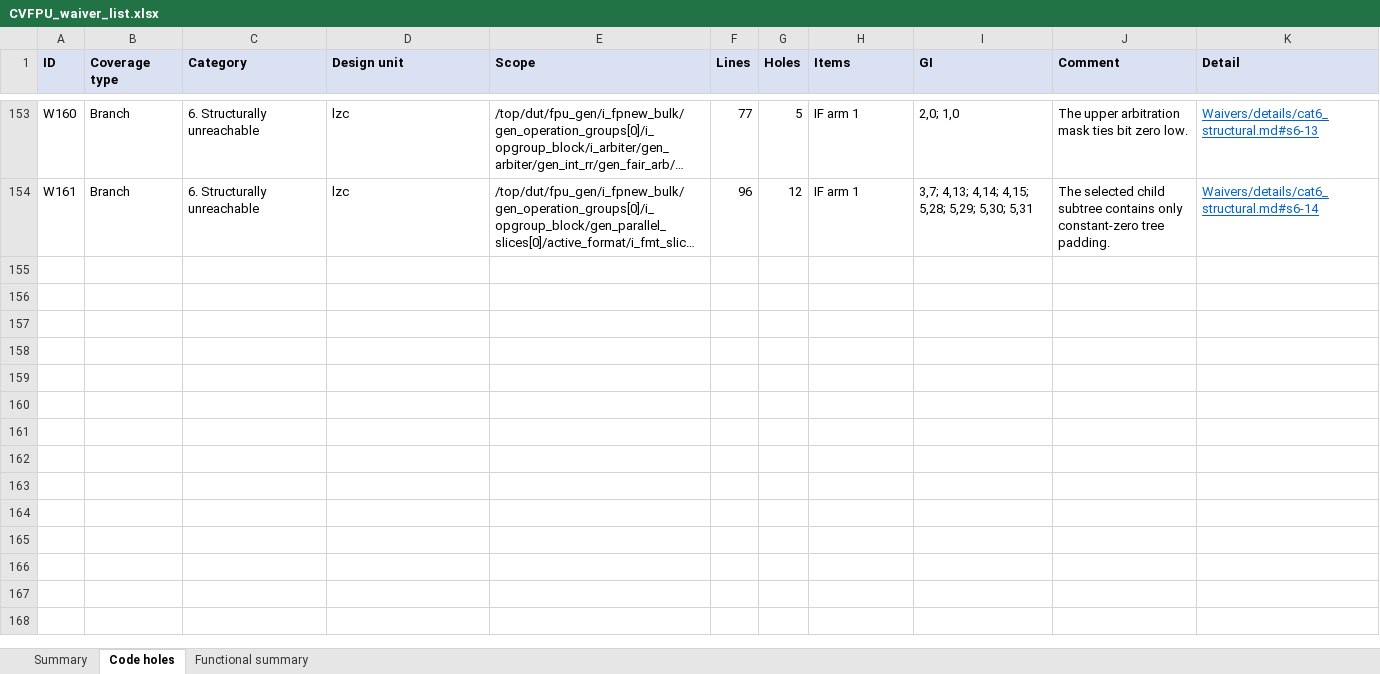
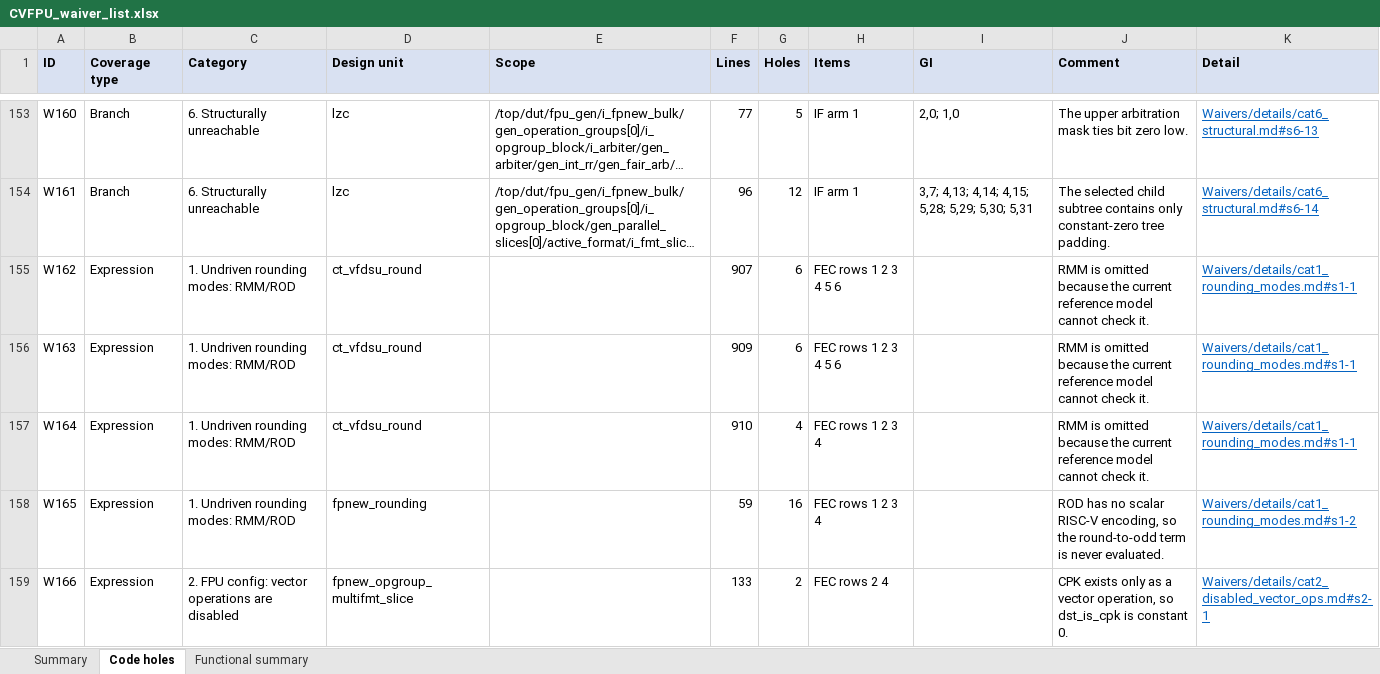
Before and after one commit to openhwfoundation/programs, an Excel workbook: Project-Descriptions-and-Plans/CV-FPU/Milestone-data/RTL_v1.0.0/CVFPU_waiver_list.xlsx, sheet Code holes, drawn as a sheet; only a part is shown, gaps mark what is left out; long unchanged cells end in …; values as stored, in another font and other column widths than the file's, no borders; the diff covers the shown part only; the diff names each change by its address in the sheet, - before the commit and + after, or states it on an @@ line.

Commit message:
TRL5 checklist: add expression coverage and sign off items
- Waive unreachable expression coverage (FEC) rows; update waiver docs and list
- Sign off RTL, documentation and coverage checklist items (2026-11-26)

```diff
--- a/Project-Descriptions-and-Plans/CV-FPU/Milestone-data/RTL_v1.0.0/CVFPU_waiver_list.xlsx (sheet Code holes)
+++ b/Project-Descriptions-and-Plans/CV-FPU/Milestone-data/RTL_v1.0.0/CVFPU_waiver_list.xlsx (sheet Code holes)
+row 155: W162 | Expression | 1. Undriven rounding modes: RMM/ROD | ct_vfdsu_round |  | 907 | 6 | FEC rows 1 2 3 4 5 6 |  | RMM is omitted because the current reference model cannot check it. | Waivers/details/cat1_rounding_modes.md#s1-1
+row 156: W163 | Expression | 1. Undriven rounding modes: RMM/ROD | ct_vfdsu_round |  | 909 | 6 | FEC rows 1 2 3 4 5 6 |  | RMM is omitted because the current reference model cannot check it. | Waivers/details/cat1_rounding_modes.md#s1-1
+row 157: W164 | Expression | 1. Undriven rounding modes: RMM/ROD | ct_vfdsu_round |  | 910 | 4 | FEC rows 1 2 3 4 |  | RMM is omitted because the current reference model cannot check it. | Waivers/details/cat1_rounding_modes.md#s1-1
+row 158: W165 | Expression | 1. Undriven rounding modes: RMM/ROD | fpnew_rounding |  | 59 | 16 | FEC rows 1 2 3 4 |  | ROD has no scalar RISC-V encoding, so the round-to-odd term is never evaluated. | Waivers/details/cat1_rounding_modes.md#s1-2
+row 159: W166 | Expression | 2. FPU config: vector operations are disabled | fpnew_opgroup_multifmt_slice |  | 133 | 2 | FEC rows 2 4 |  | CPK exists only as a vector operation, so dst_is_cpk is constant 0. | Waivers/details/cat2_disabled_vector_ops.md#s2-1
```
Also changed, not shown: 86 added rows elsewhere in this sheet, sheet Summary, sheet Functional summary, Project-Descriptions-and-Plans/CV-FPU/Milestone-data/RTL_v1.0.0/OpenHWFdn_TRL5_CVFPU_Checklist.xlsx, Project-Descriptions-and-Plans/CV-FPU/Milestone-data/RTL_v1.0.0/Testplan/cvfpu_uvm_testplan.xlsx, 16 other files.
